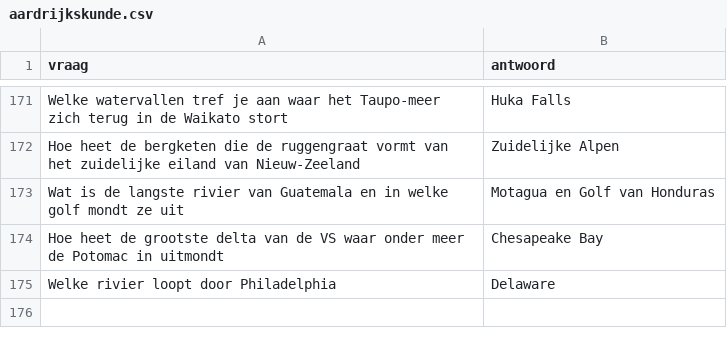
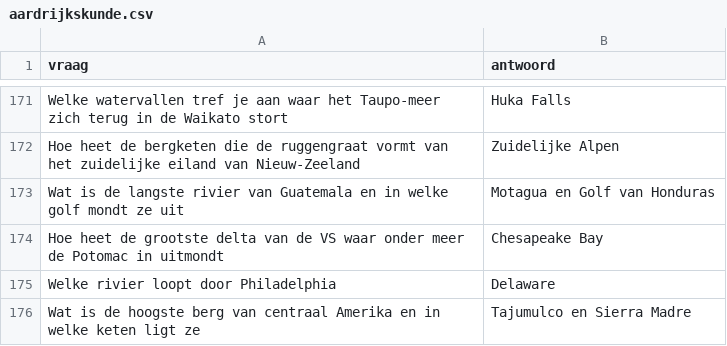
Before and after one commit to DieterVerhofstadt/quizapp, a CSV file: csv/aardrijkskunde.csv, drawn as a sheet; only a part is shown, gaps mark what is left out.

Commit message:
Update aardrijkskunde.csv

```diff
--- a/csv/aardrijkskunde.csv
+++ b/csv/aardrijkskunde.csv
@@ -175 +175,2 @@ Hoe heet de grootste delta van de VS waar onder meer de Potomac in uitmondt, Che
 Welke rivier loopt door Philadelphia, Delaware
+Wat is de hoogste berg van centraal Amerika en in welke keten ligt ze, Tajumulco en Sierra Madre
```
